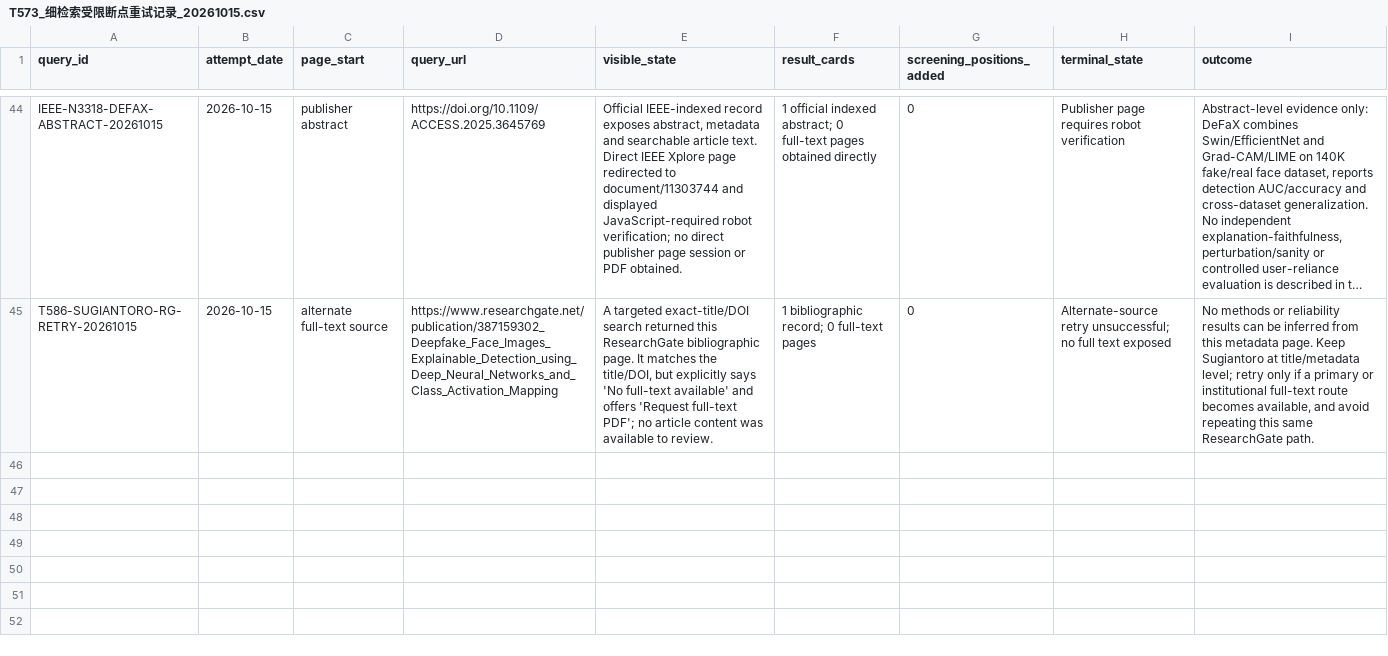
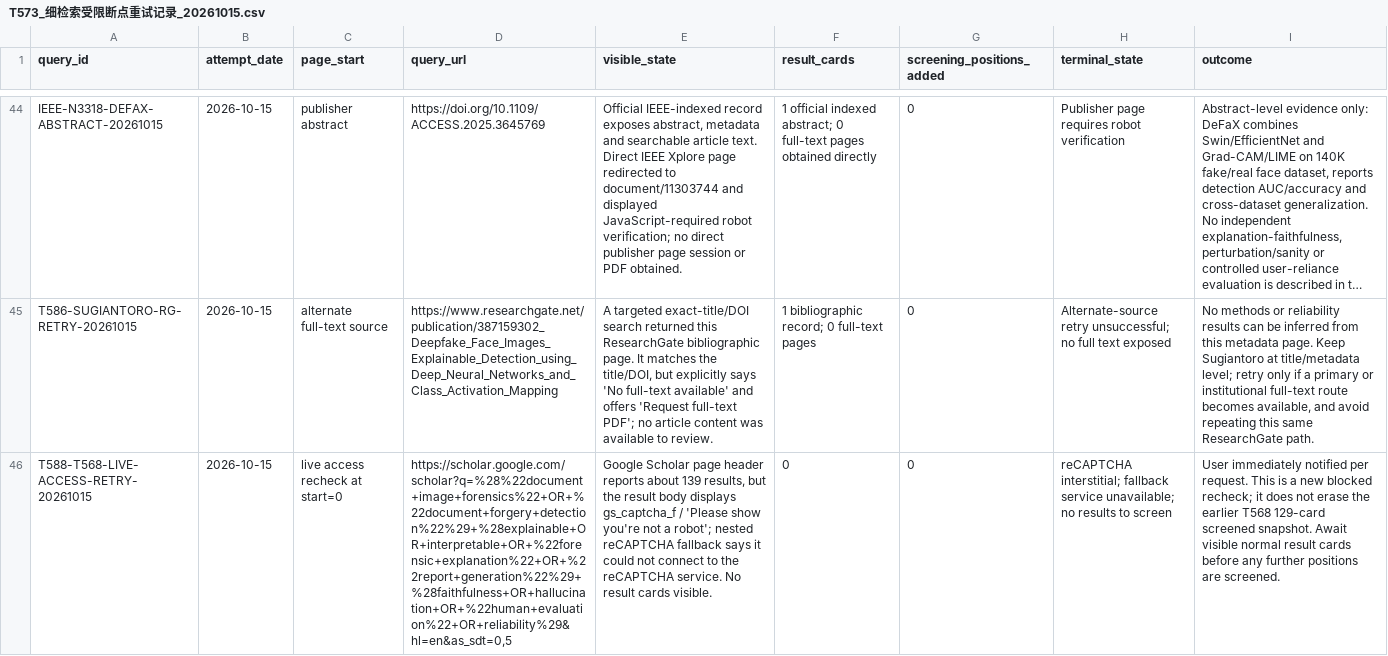
Before and after one commit to brodyZhao/my-research-project, a CSV file: outputs/图像鉴伪解释可靠性_重检_2026-10-05/T573_细检索受限断点重试记录_20261015.csv, drawn as a sheet; only a part is shown, gaps mark what is left out; long unchanged cells end in …; the diff names each change by its address in the sheet, - before the commit and + after, or states it on an @@ line.

```diff
--- a/outputs/图像鉴伪解释可靠性_重检_2026-10-05/T573_细检索受限断点重试记录_20261015.csv
+++ b/outputs/图像鉴伪解释可靠性_重检_2026-10-05/T573_细检索受限断点重试记录_20261015.csv
+row 46: T588-T568-LIVE-ACCESS-RETRY-20261015 | 2026-10-15 | live access recheck at start=0 | https://scholar.google.com/scholar?q=%28%22document+image+forensics%22+OR+%22document+forgery+detection%22%29+%28explainable+OR+interpretable+OR+%22forensic+explanation%22+OR+%22report+generation%22%29+%28faithfulness+OR+hallucination+OR+%22human+evaluation%22+OR+reliability%29&hl=en&as_sdt=0,5 | Google Scholar page header reports about 139 results, but the result body displays gs_captcha_f / 'Please show you're not a robot'; nested reCAPTCHA fallback says it could not connect to the reCAPTCHA service. No result cards visible. | 0 | 0 | reCAPTCHA interstitial; fallback service unavailable; no results to screen | User immediately notified per request. This is a new blocked recheck; it does not erase the earlier T568 129-card screened snapshot. Await visible normal result cards before any further positions are screened.
```
Also changed, not shown: outputs/图像鉴伪解释可靠性_重检_2026-10-05/85_V2细检索大查询与索引异常拆分矩阵.csv, outputs/图像鉴伪解释可靠性_重检_2026-10-05/87_V2细查询子式实际试检状态.csv, 1 other file.
